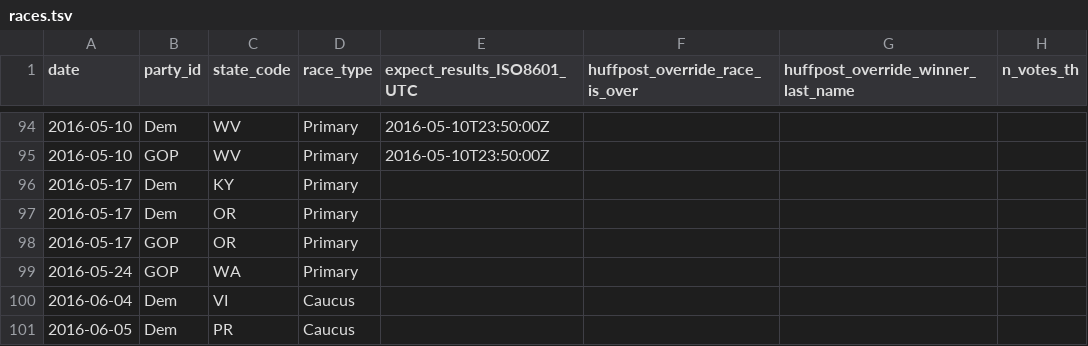
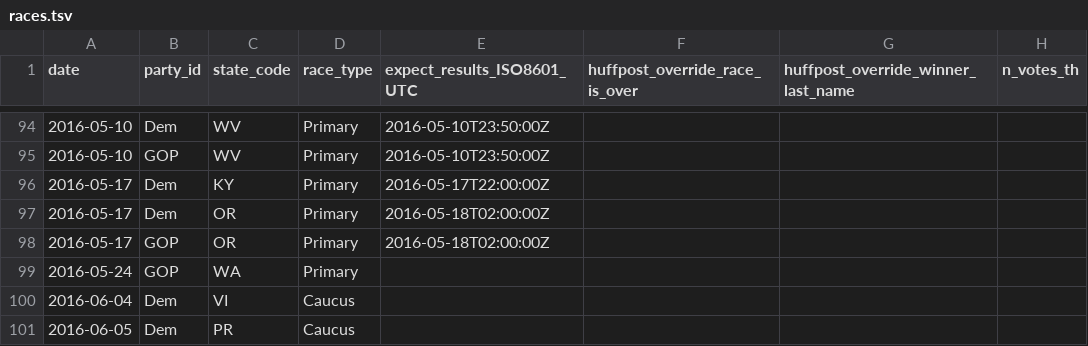
Before and after one commit to BeastNeedsMoreTorque/primaries-2016, a TSV file: app/static/races.tsv, drawn as a sheet; only a part is shown, gaps mark what is left out; the diff names each change by its address in the sheet, - before the commit and + after, or states it on an @@ line.

Commit message:
Enter datetimes for KY,OR

```diff
--- a/app/static/races.tsv
+++ b/app/static/races.tsv
-E96 (expect_results_ISO8601_UTC): (empty)
+E96 (expect_results_ISO8601_UTC): 2016-05-17T22:00:00Z
-E97:E98 (expect_results_ISO8601_UTC): (empty)
+E97:E98 (expect_results_ISO8601_UTC): 2016-05-18T02:00:00Z
```
